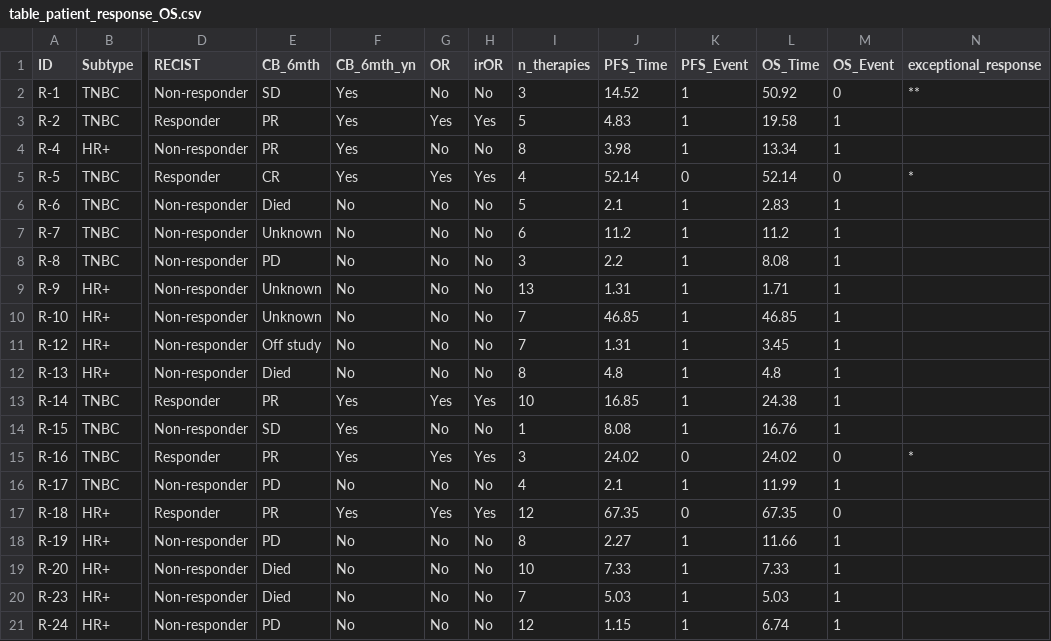
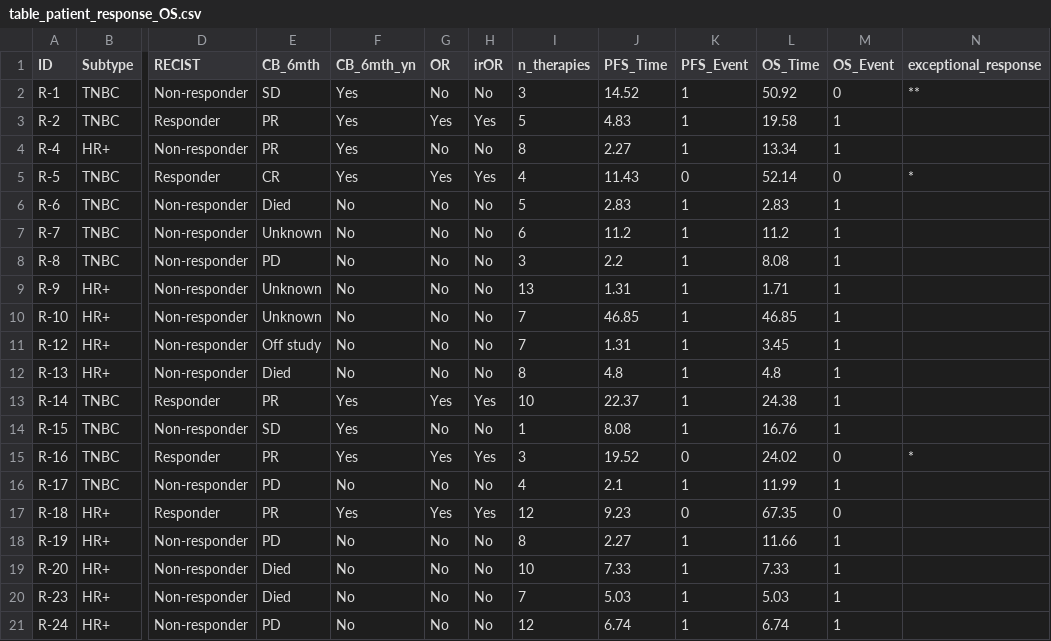
Before and after one commit to FertigLab/J15221_trial_paper, a CSV file: input_tables/table_patient_response_OS.csv, drawn as a sheet; only a part is shown, gaps mark what is left out; the diff names each change by its address in the sheet, - before the commit and + after, or states it on an @@ line.

```diff
--- a/input_tables/table_patient_response_OS.csv
+++ b/input_tables/table_patient_response_OS.csv
-J4 (PFS_Time): 3.98
+J4 (PFS_Time): 2.27
-J5 (PFS_Time): 52.14
+J5 (PFS_Time): 11.43
-J6 (PFS_Time): 2.1
+J6 (PFS_Time): 2.83
-J13 (PFS_Time): 16.85
+J13 (PFS_Time): 22.37
-J15 (PFS_Time): 24.02
+J15 (PFS_Time): 19.52
-J17 (PFS_Time): 67.35
+J17 (PFS_Time): 9.23
-J21 (PFS_Time): 1.15
+J21 (PFS_Time): 6.74
```
Also changed, not shown: 3 other files.
